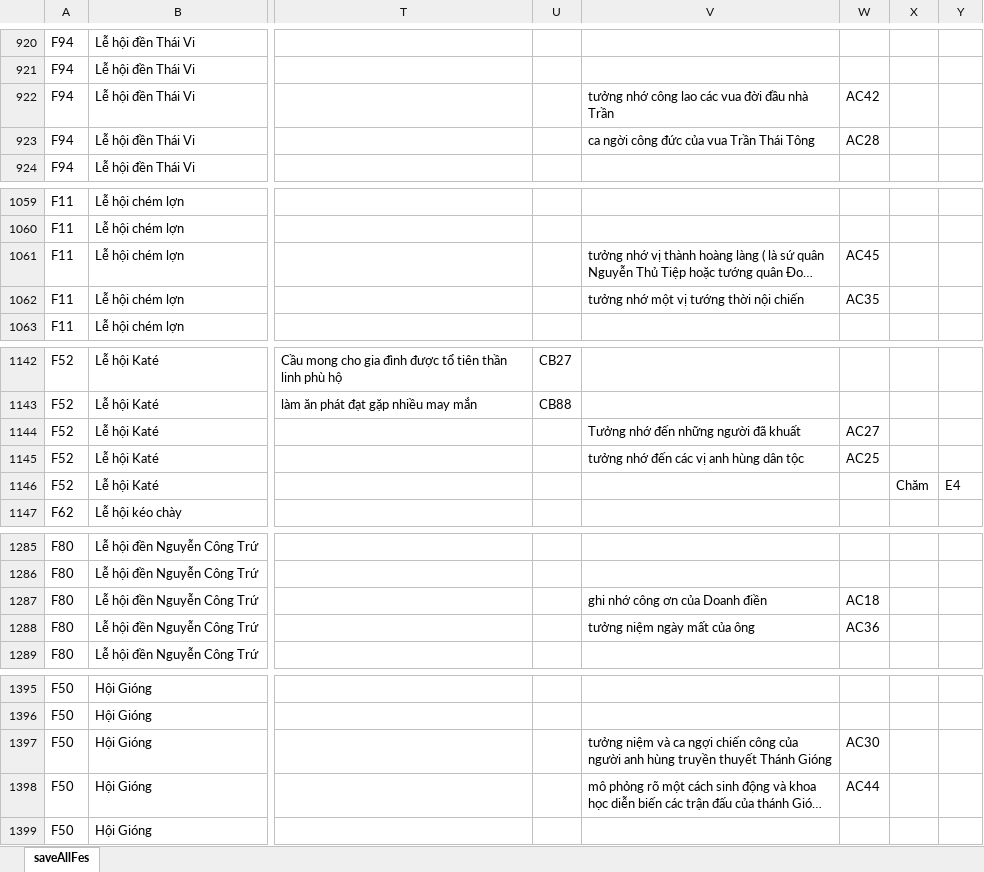
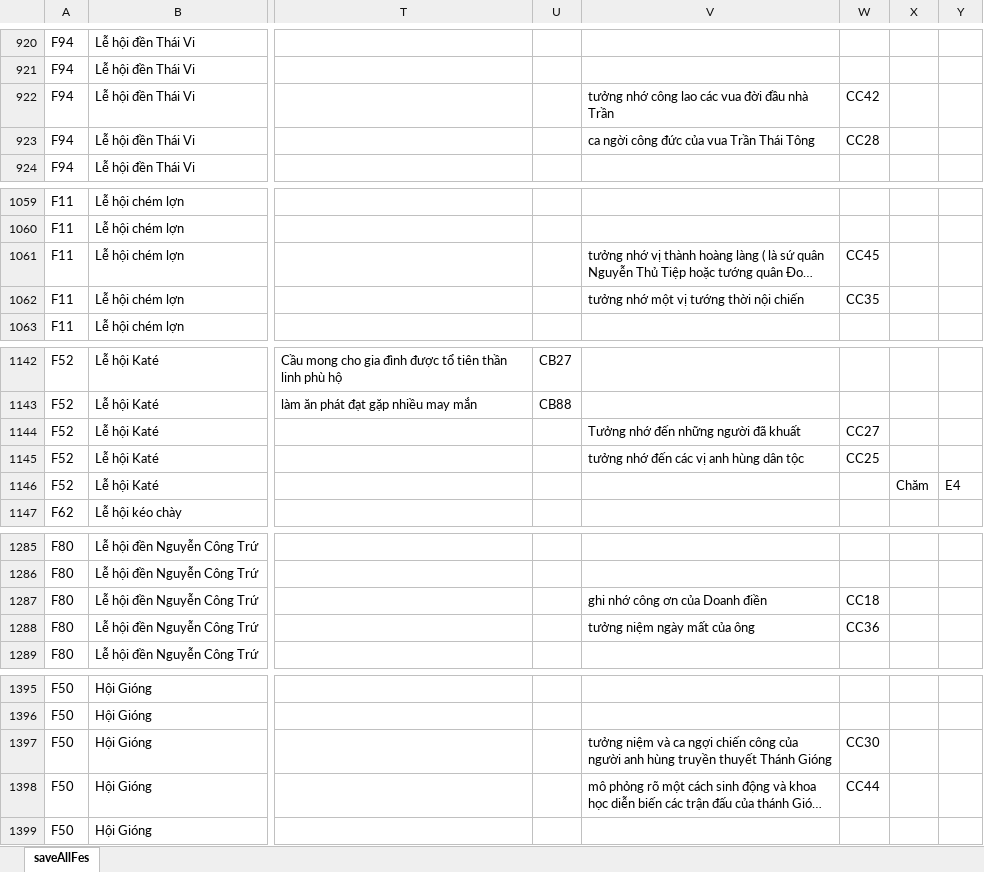
Before and after one commit to kieuthuong/ChatbotLeHoi, an Excel workbook: OntologyFile/fileExel/saveAllFes.xlsx, sheet saveAllFes, drawn as a sheet; only a part is shown, gaps mark what is left out; long unchanged cells end in …; values as stored, in another font and other column widths than the file's, no borders; the diff covers the shown part only; the diff names each change by its address in the sheet, - before the commit and + after, or states it on an @@ line.

```diff
--- a/OntologyFile/fileExel/saveAllFes.xlsx (sheet saveAllFes)
+++ b/OntologyFile/fileExel/saveAllFes.xlsx (sheet saveAllFes)
-W922: AC42
+W922: CC42
-W923: AC28
+W923: CC28
-W1061: AC45
+W1061: CC45
-W1062: AC35
+W1062: CC35
-W1144: AC27
+W1144: CC27
-W1145: AC25
+W1145: CC25
-W1287: AC18
+W1287: CC18
-W1288: AC36
+W1288: CC36
-W1397: AC30
+W1397: CC30
-W1398: AC44
+W1398: CC44
```
Also changed, not shown: 50 edited cells elsewhere in this sheet, 14 other files.
